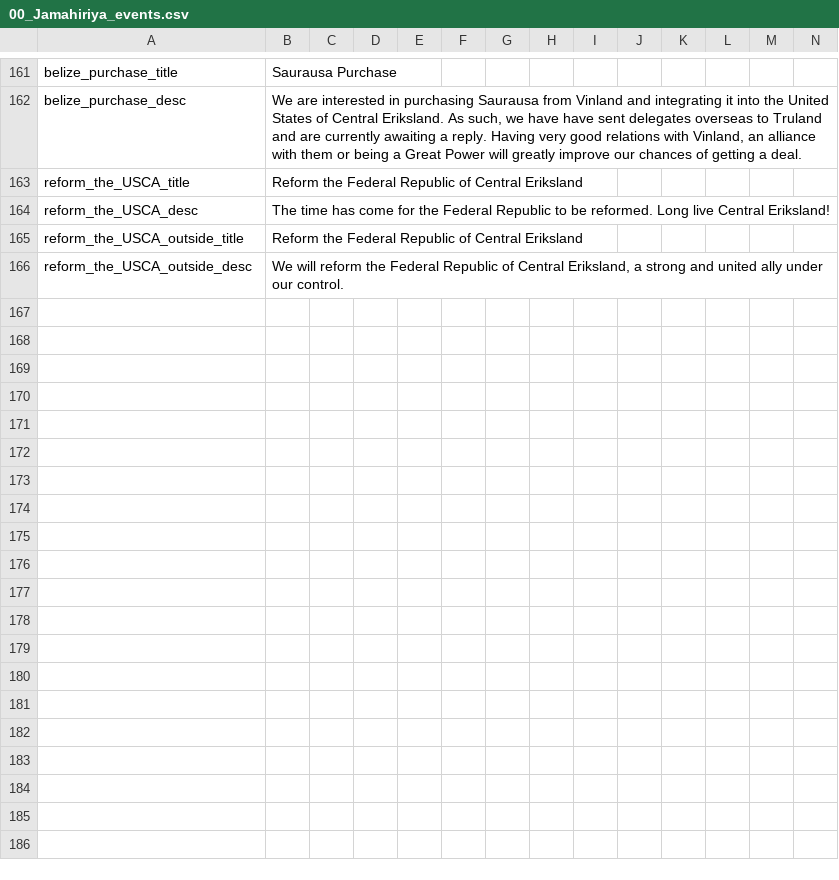
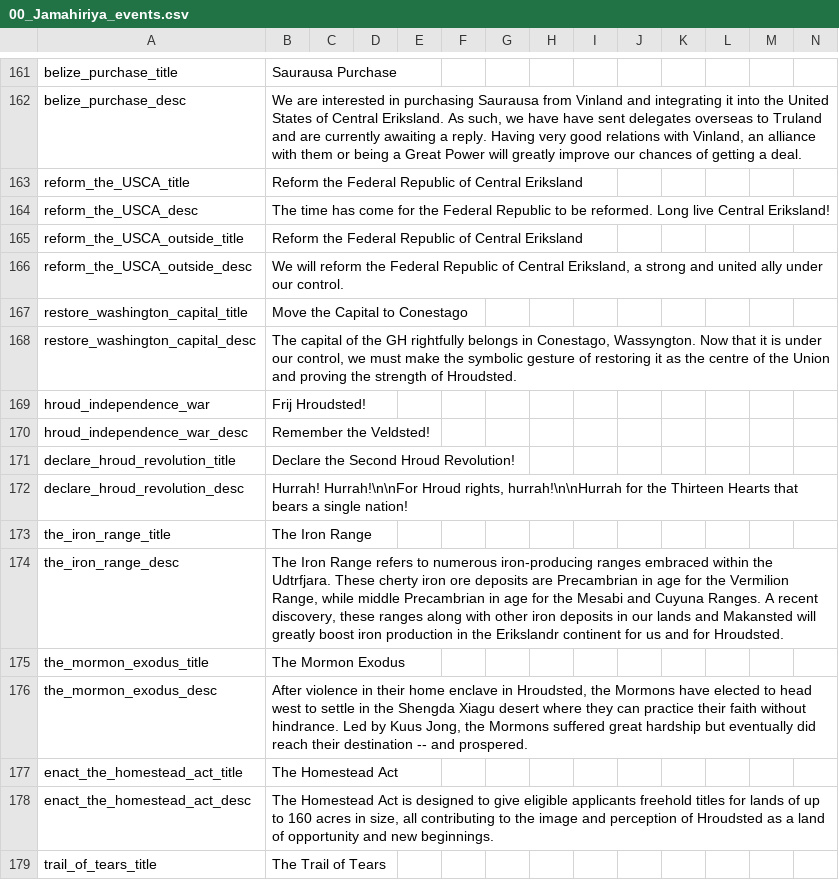
Before and after one commit to Volkorel/Jamahitoria, a CSV file: localisation/00_Jamahiriya_events.csv, drawn as a sheet; only a part is shown, gaps mark what is left out; rows hold the shown columns only; the diff covers the shown part only; the diff names each change by its address in the sheet, - before the commit and + after, or states it on an @@ line.

```diff
--- a/localisation/00_Jamahiriya_events.csv
+++ b/localisation/00_Jamahiriya_events.csv
+row 167: restore_washington_capital_title | Move the Capital to Conestago
+row 168: restore_washington_capital_desc | The capital of the GH rightfully belongs in Conestago, Wassyngton. Now that it is under our control, we must make the symbolic gesture of restoring it as the centre of the Union and proving the strength of Hroudsted.
+row 169: hroud_independence_war | Frij Hroudsted!
+row 170: hroud_independence_war_desc | Remember the Veldsted!
+row 171: declare_hroud_revolution_title | Declare the Second Hroud Revolution!
+row 172: declare_hroud_revolution_desc | Hurrah! Hurrah!\n\nFor Hroud rights, hurrah!\n\nHurrah for the Thirteen Hearts that bears a single nation!
+row 173: the_iron_range_title | The Iron Range
+row 174: the_iron_range_desc | The Iron Range refers to numerous iron-producing ranges embraced within the Udtrfjara. These cherty iron ore deposits are Precambrian in age for the Vermilion Range, while middle Precambrian in age for the Mesabi and Cuyuna Ranges. A recent discovery, these ranges along with other iron deposits in our lands and Makansted will greatly boost iron production in the Erikslandr continent for us and for Hroudsted.
+row 175: the_mormon_exodus_title | The Mormon Exodus
+row 176: the_mormon_exodus_desc | After violence in their home enclave in Hroudsted, the Mormons have elected to head west to settle in the Shengda Xiagu desert where they can practice their faith without hindrance. Led by Kuus Jong, the Mormons suffered great hardship but eventually did reach their destination -- and prospered.
+row 177: enact_the_homestead_act_title | The Homestead Act
+row 178: enact_the_homestead_act_desc | The Homestead Act is designed to give eligible applicants freehold titles for lands of up to 160 acres in size, all contributing to the image and perception of Hroudsted as a land of opportunity and new beginnings.
+row 179: trail_of_tears_title | The Trail of Tears
```
Also changed, not shown: 13 added rows elsewhere in this file, localisation/00_HPM_countries.csv, localisation/00_HPM_decisions.csv, 18 other files.
